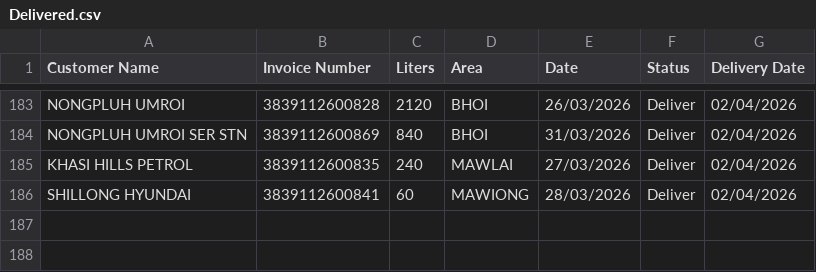
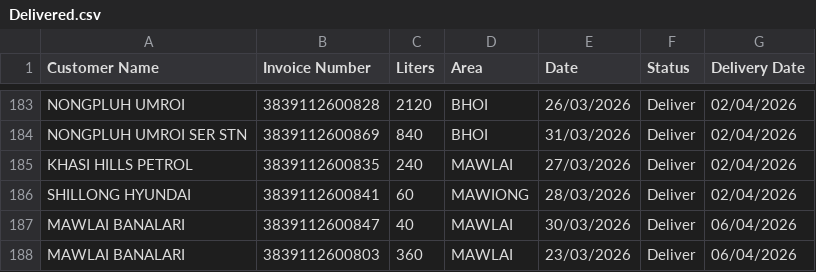
Before and after one commit to servodata98/outstandingsheetxczdv-bnmhgdaegthm-datkhfscbnlpmnb, a CSV file: outstandingsheetxczdv-bnmhgdaegthm-datkhfscbnlpmnb/Delivered.csv, drawn as a sheet; only a part is shown, gaps mark what is left out; the diff names each change by its address in the sheet, - before the commit and + after, or states it on an @@ line.

Commit message:
Add 2 delivered row(s) with delivery date

```diff
--- a/outstandingsheetxczdv-bnmhgdaegthm-datkhfscbnlpmnb/Delivered.csv
+++ b/outstandingsheetxczdv-bnmhgdaegthm-datkhfscbnlpmnb/Delivered.csv
+row 187: MAWLAI BANALARI | 3839112600847 | 40 | MAWLAI | 30/03/2026 | Deliver | 06/04/2026
+row 188: MAWLAI BANALARI | 3839112600803 | 360 | MAWLAI | 23/03/2026 | Deliver | 06/04/2026
```
